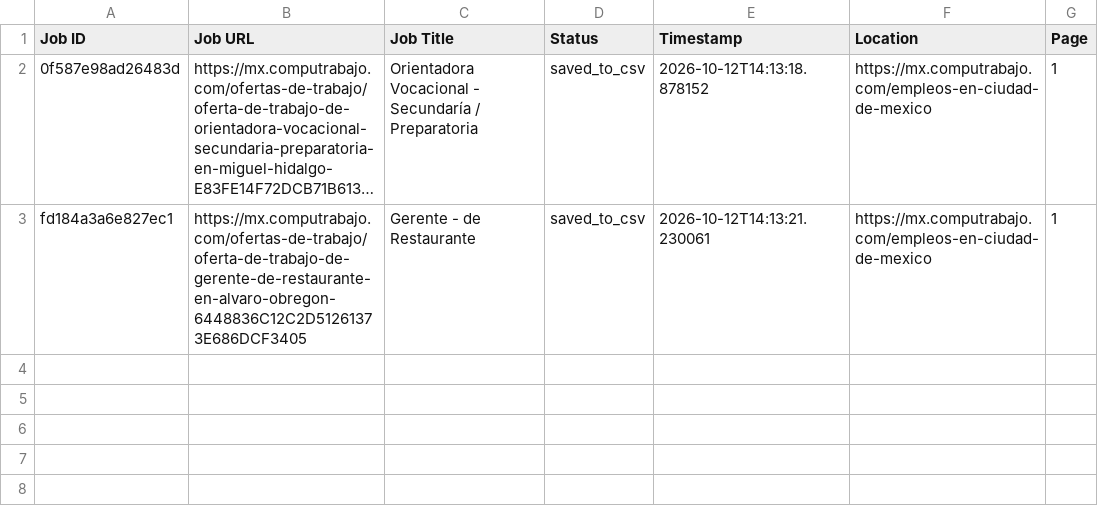
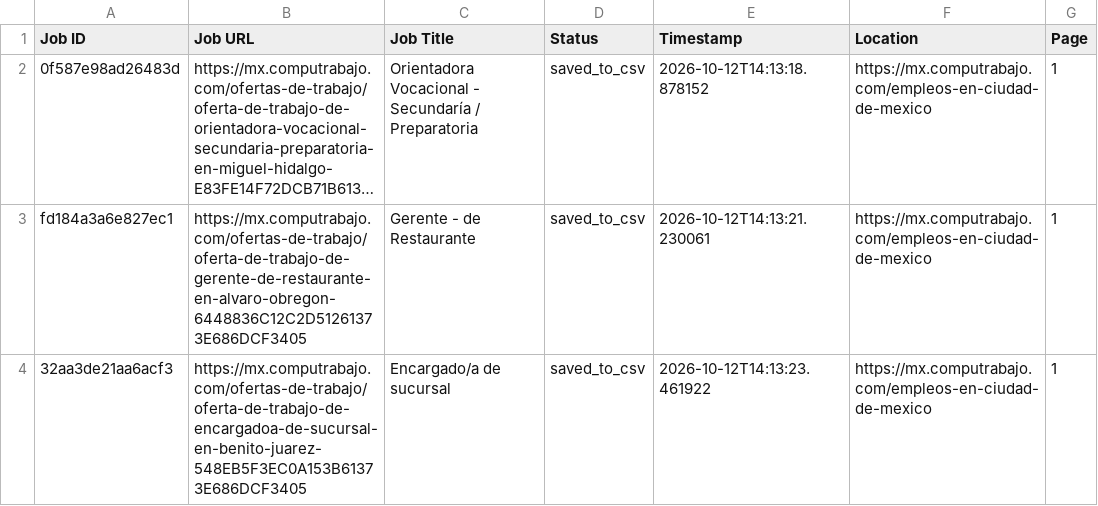
Before and after one commit to liliankason/computrabajo_mexico_scraper, a CSV file: mexico_processed.csv, drawn as a sheet; long unchanged cells end in ….

```diff
--- a/mexico_processed.csv
+++ b/mexico_processed.csv
@@ -3 +3,2 @@ Job ID,Job URL,Job Title,Status,Timestamp,Location,Page
 fd184a3a6e827ec1,https://mx.computrabajo.com/ofertas-de-trabajo/oferta-de-trabajo-de-gerente-de-restaurante-en-alvaro-obregon-6448836C12C2D51261373E686DCF3405,Gerente - de Restaurante,saved_to_csv,2026-10-12T14:13:21.230061,https://mx.computrabajo.com/empleos-en-ciudad-de-mexico,1
+32aa3de21aa6acf3,https://mx.computrabajo.com/ofertas-de-trabajo/oferta-de-trabajo-de-encargadoa-de-sucursal-en-benito-juarez-548EB5F3EC0A153B61373E686DCF3405,Encargado/a de sucursal,saved_to_csv,2026-10-12T14:13:23.461922,https://mx.computrabajo.com/empleos-en-ciudad-de-mexico,1
```
Also changed, not shown: mexico_scraped_jobs.csv, 1 other file.
